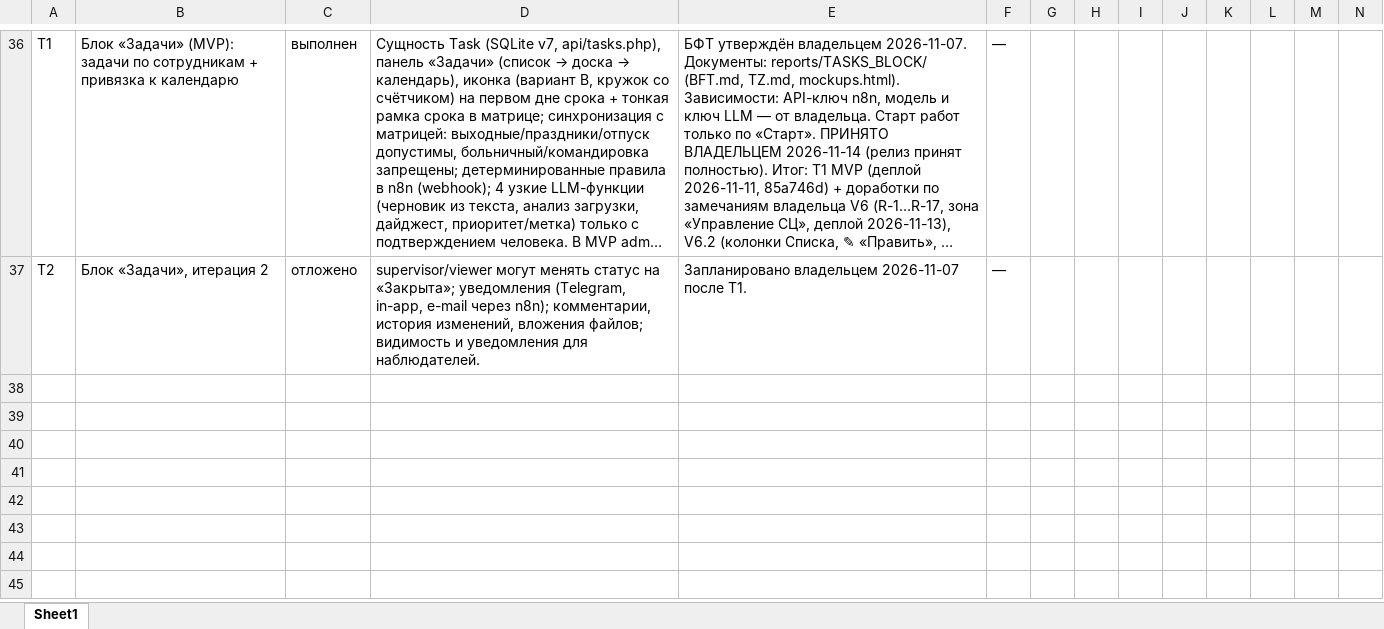
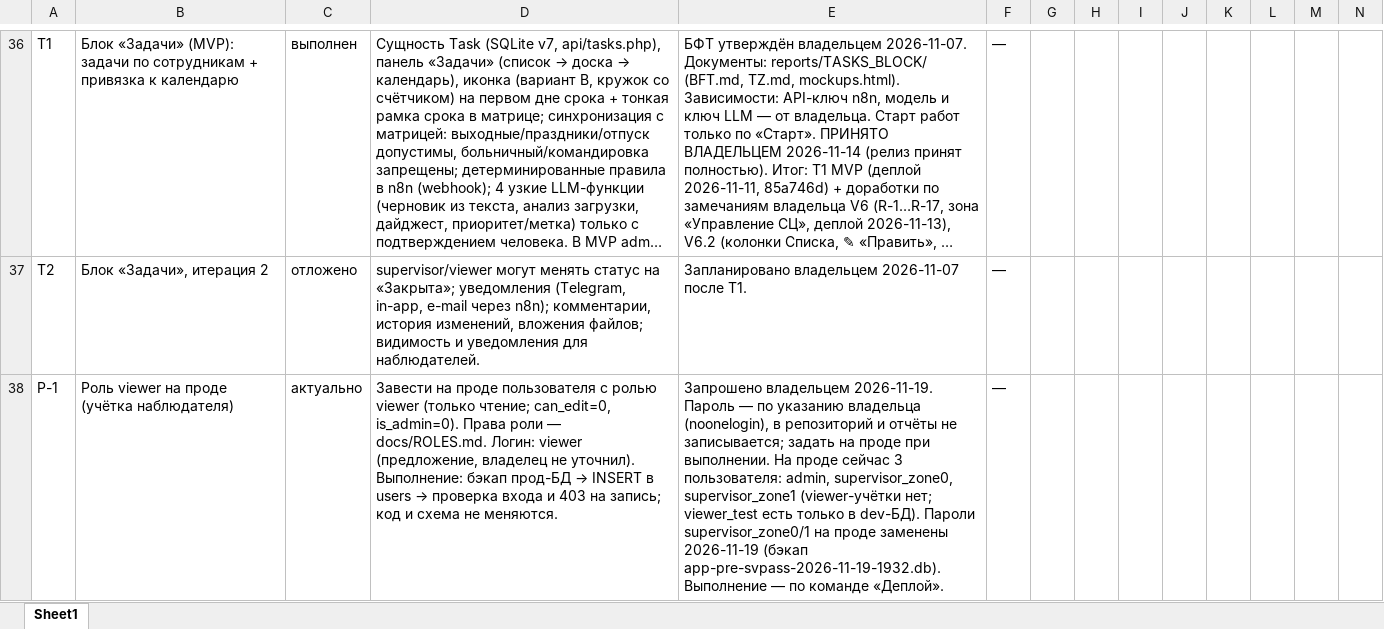
Before and after one commit to pashoknv-star/service-center-app, an Excel workbook: staff_project/Roadmap доработок (обновлён).xlsx, sheet Sheet1, drawn as a sheet; only a part is shown, gaps mark what is left out; long unchanged cells end in …; values as stored, in another font and other column widths than the file's, no borders; rows hold the shown columns only; the diff names each change by its address in the sheet, - before the commit and + after, or states it on an @@ line.

Commit message:
Docs: ROLES.md (права viewer/supervisor/admin); roadmap Р-1 «роль viewer на проде» (docs-only)

```diff
--- a/staff_project/Roadmap доработок (обновлён).xlsx (sheet Sheet1)
+++ b/staff_project/Roadmap доработок (обновлён).xlsx (sheet Sheet1)
+row 38: Р-1 | Роль viewer на проде (учётка наблюдателя) | актуально | Завести на проде пользователя с ролью viewer (только чтение; can_edit=0, is_admin=0). Права роли — docs/ROLES.md. Логин: viewer (предложение, владелец не уточнил). Выполнение: бэкап прод-БД → INSERT в users → проверка входа и 403 на запись; код и схема не меняются. | Запрошено владельцем 2026-11-19. Пароль — по указанию владельца (noonelogin), в репозиторий и отчёты не записывается; задать на проде при выполнении. На проде сейчас 3 пользователя: admin, supervisor_zone0, supervisor_zone1 (viewer-учётки нет; viewer_test есть только в dev-БД). Пароли supervisor_zone0/1 на проде заменены 2026-11-19 (бэкап app-pre-svpass-2026-11-19-1932.db). Выполнение — по команде «Деплой». | —
```
Also changed, not shown: 1 other file.
